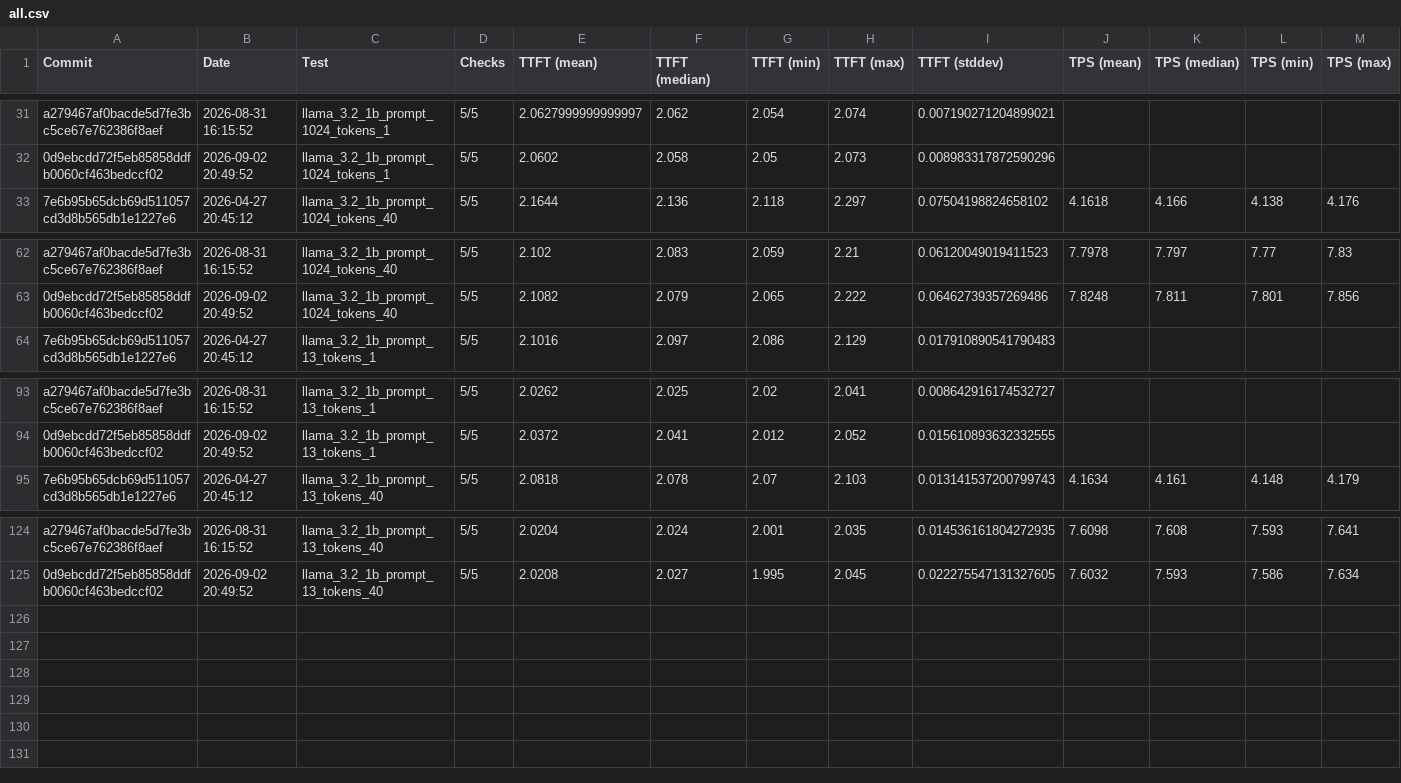
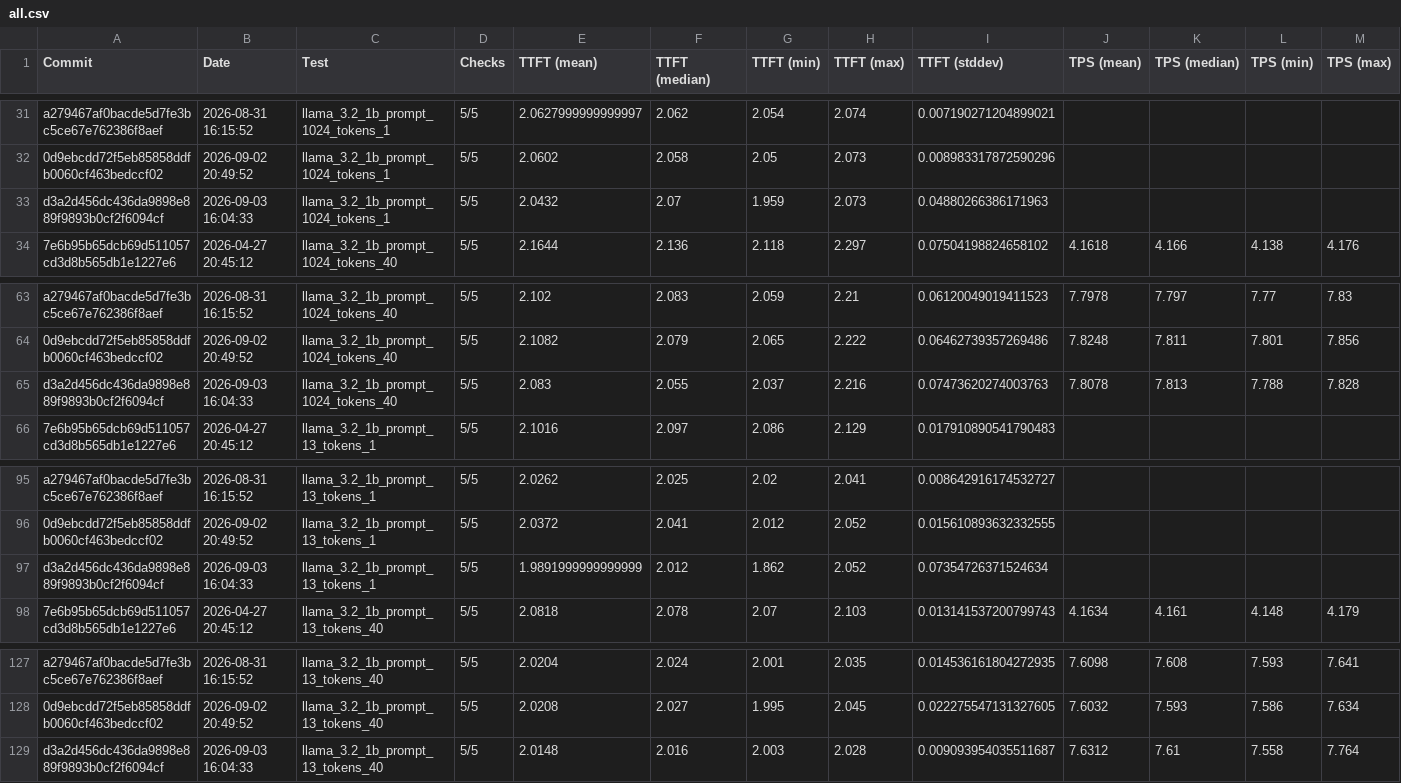
Before and after one commit to amd/IRON, a CSV file: krackan/examples/all.csv, drawn as a sheet; only a part is shown, gaps mark what is left out; rows hold the shown columns only; the diff names each change by its address in the sheet, - before the commit and + after, or states it on an @@ line.

```diff
--- a/krackan/examples/all.csv
+++ b/krackan/examples/all.csv
+row 33: d3a2d456dc436da9898e889f9893b0cf2f6094cf | 2026-09-03 16:04:33 | llama_3.2_1b_prompt_1024_tokens_1 | 5/5 | 2.0432 | 2.07 | 1.959 | 2.073 | 0.04880266386171963
+row 65: d3a2d456dc436da9898e889f9893b0cf2f6094cf | 2026-09-03 16:04:33 | llama_3.2_1b_prompt_1024_tokens_40 | 5/5 | 2.083 | 2.055 | 2.037 | 2.216 | 0.07473620274003763 | 7.8078 | 7.813 | 7.788 | 7.828
+row 97: d3a2d456dc436da9898e889f9893b0cf2f6094cf | 2026-09-03 16:04:33 | llama_3.2_1b_prompt_13_tokens_1 | 5/5 | 1.9891999999999999 | 2.012 | 1.862 | 2.052 | 0.07354726371524634
+row 129: d3a2d456dc436da9898e889f9893b0cf2f6094cf | 2026-09-03 16:04:33 | llama_3.2_1b_prompt_13_tokens_40 | 5/5 | 2.0148 | 2.016 | 2.003 | 2.028 | 0.009093954035511687 | 7.6312 | 7.61 | 7.558 | 7.764
```
Also changed, not shown: krackan/examples/latest.csv, 2 other files.
